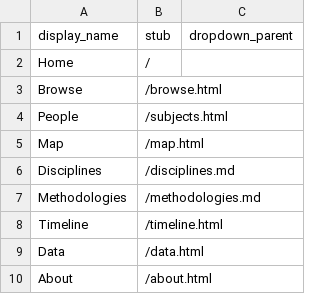
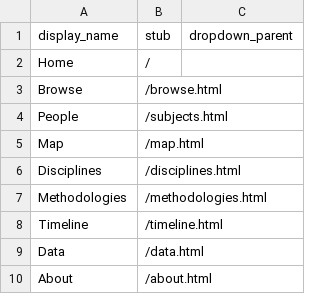
Before and after one commit to yunusugur/turkey-dh-atlas, a CSV file: _data/config-nav.csv, drawn as a sheet.

Commit message:
Update config-nav.csv

```diff
--- a/_data/config-nav.csv
+++ b/_data/config-nav.csv
@@ -5,4 +5,4 @@ People,/subjects.html
 Map,/map.html
-Disciplines,/disciplines.md
-Methodologies,/methodologies.md
+Disciplines,/disciplines.html
+Methodologies,/methodologies.html
 Timeline,/timeline.html
```
